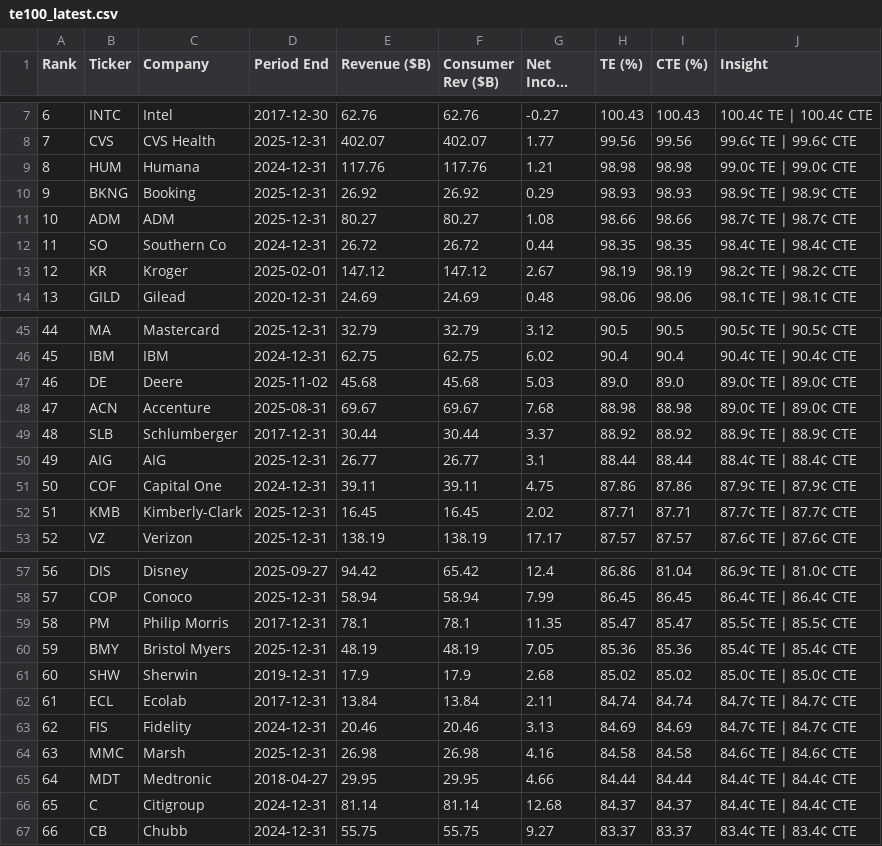
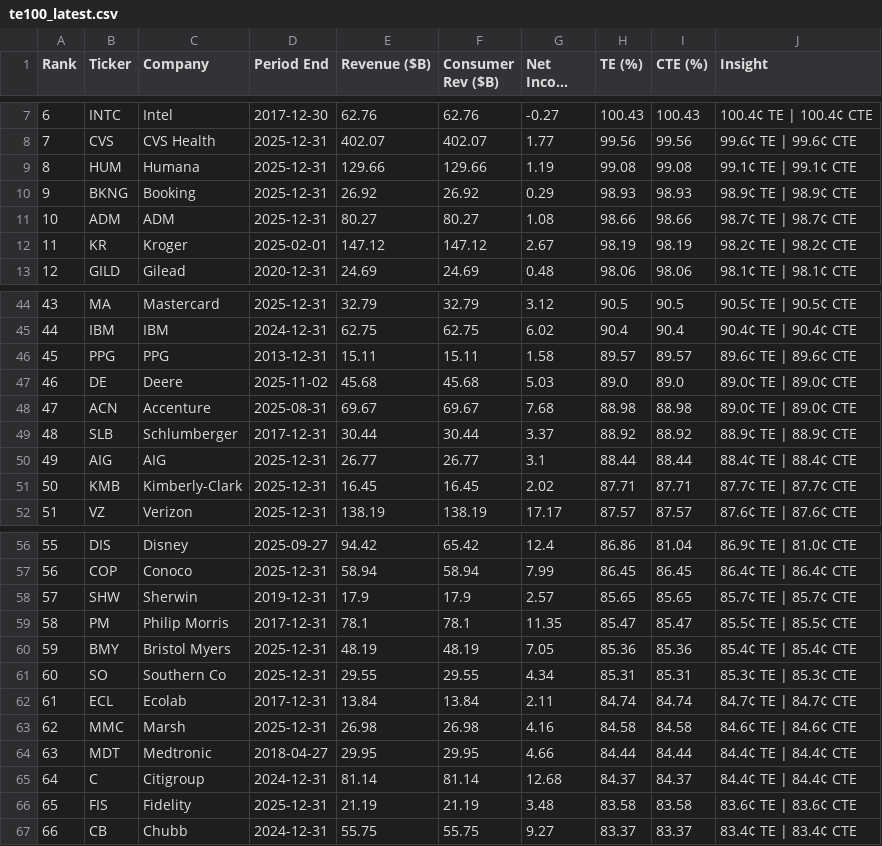
Before and after one commit to PhotodiodeAstronomy/te100-index, a CSV file: docs/te100_latest.csv, drawn as a sheet; only a part is shown, gaps mark what is left out; long unchanged cells end in …; removed rows and columns are numbered as before the commit, all else as after; the diff covers the shown part only; the diff names each change by its address in the sheet, - before the commit and + after, or states it on an @@ line.

```diff
--- a/docs/te100_latest.csv
+++ b/docs/te100_latest.csv
-D9 (Period End): 2024-12-31
+D9 (Period End): 2025-12-31
-E9 (Revenue ($B)): 117.76
+E9 (Revenue ($B)): 129.66
-F9 (Consumer Rev ($B)): 117.76
+F9 (Consumer Rev ($B)): 129.66
-G9 (Net Income ($B)): 1.21
+G9 (Net Income ($B)): 1.19
-H9 (TE (%)): 98.98
+H9 (TE (%)): 99.08
-I9 (CTE (%)): 98.98
+I9 (CTE (%)): 99.08
-J9 (Insight): 99.0¢ TE | 99.0¢ CTE
+J9 (Insight): 99.1¢ TE | 99.1¢ CTE
-row 12: 11 | SO | Southern Co | 2024-12-31 | 26.72 | 26.72 | 0.44 | 98.35 | 98.35 | 98.4¢ TE | 98.4¢ CTE
@@ column A (Rank) renumbered between rows 12 and 110 @@
+row 46: 45 | PPG | PPG | 2013-12-31 | 15.11 | 15.11 | 1.58 | 89.57 | 89.57 | 89.6¢ TE | 89.6¢ CTE
-row 51: 50 | COF | Capital One | 2024-12-31 | 39.11 | 39.11 | 4.75 | 87.86 | 87.86 | 87.9¢ TE | 87.9¢ CTE
+row 58: 57 | SHW | Sherwin | 2019-12-31 | 17.9 | 17.9 | 2.57 | 85.65 | 85.65 | 85.7¢ TE | 85.7¢ CTE
-row 61: 60 | SHW | Sherwin | 2019-12-31 | 17.9 | 17.9 | 2.68 | 85.02 | 85.02 | 85.0¢ TE | 85.0¢ CTE
+row 61: 60 | SO | Southern Co | 2025-12-31 | 29.55 | 29.55 | 4.34 | 85.31 | 85.31 | 85.3¢ TE | 85.3¢ CTE
-row 63: 62 | FIS | Fidelity | 2024-12-31 | 20.46 | 20.46 | 3.13 | 84.69 | 84.69 | 84.7¢ TE | 84.7¢ CTE
+row 66: 65 | FIS | Fidelity | 2025-12-31 | 21.19 | 21.19 | 3.48 | 83.58 | 83.58 | 83.6¢ TE | 83.6¢ CTE
```
Also changed, not shown: 2 added rows and 2 removed rows elsewhere in this file, 1 other file.
